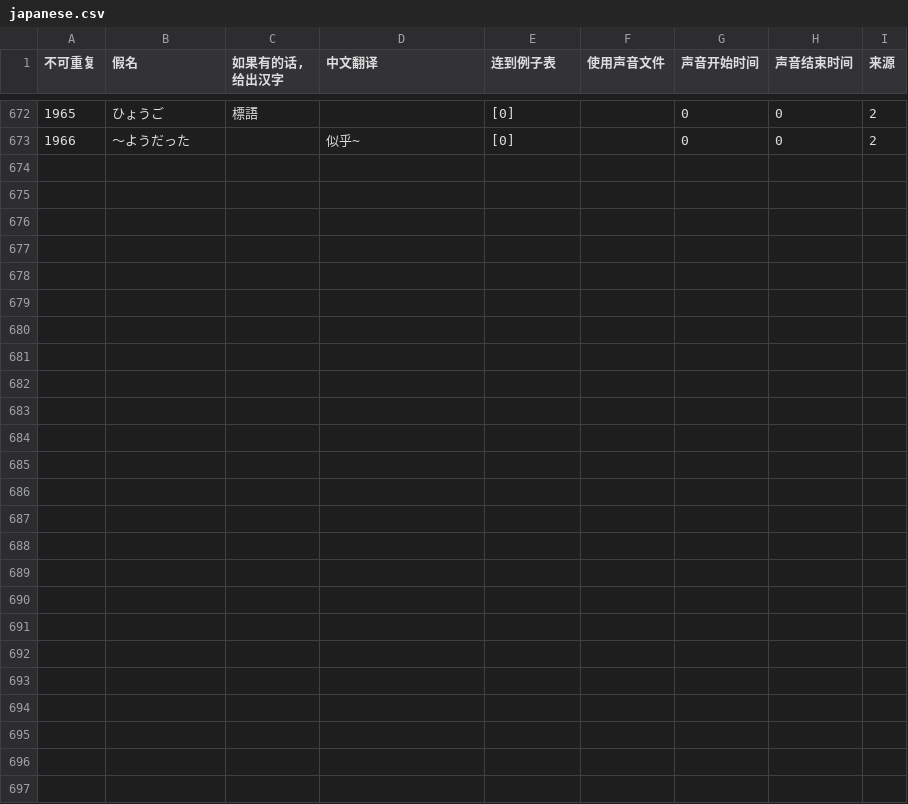
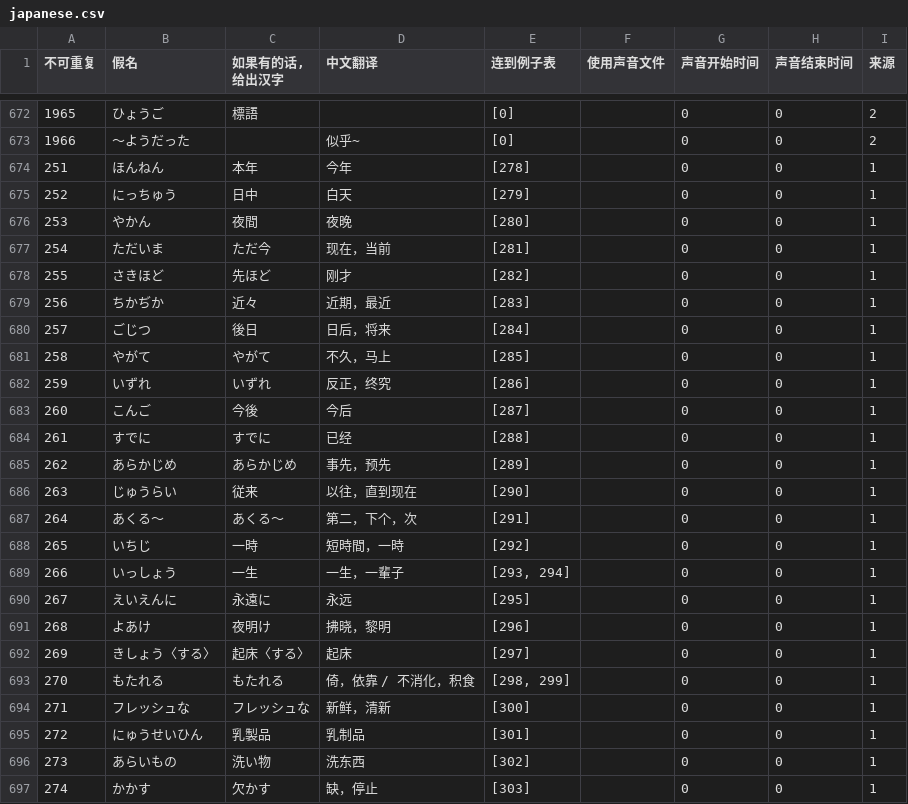
Before and after one commit to v012345/NightOwlToolsV2, a CSV file: tool_scripts/单词游戏/japanese.csv, drawn as a sheet; only a part is shown, gaps mark what is left out; the diff names each change by its address in the sheet, - before the commit and + after, or states it on an @@ line.

```diff
--- a/tool_scripts/单词游戏/japanese.csv
+++ b/tool_scripts/单词游戏/japanese.csv
+row 674: 251 | ほんねん | 本年 | 今年 | [278] |  | 0 | 0 | 1
+row 675: 252 | にっちゅう | 日中 | 白天 | [279] |  | 0 | 0 | 1
+row 676: 253 | やかん | 夜間 | 夜晚 | [280] |  | 0 | 0 | 1
+row 677: 254 | ただいま | ただ今 | 现在，当前 | [281] |  | 0 | 0 | 1
+row 678: 255 | さきほど | 先ほど | 刚才 | [282] |  | 0 | 0 | 1
+row 679: 256 | ちかぢか | 近々 | 近期，最近 | [283] |  | 0 | 0 | 1
+row 680: 257 | ごじつ | 後日 | 日后，将来 | [284] |  | 0 | 0 | 1
+row 681: 258 | やがて | やがて | 不久，马上 | [285] |  | 0 | 0 | 1
+row 682: 259 | いずれ | いずれ | 反正，终究 | [286] |  | 0 | 0 | 1
+row 683: 260 | こんご | 今後 | 今后 | [287] |  | 0 | 0 | 1
+row 684: 261 | すでに | すでに | 已经 | [288] |  | 0 | 0 | 1
+row 685: 262 | あらかじめ | あらかじめ | 事先，预先 | [289] |  | 0 | 0 | 1
+row 686: 263 | じゅうらい | 従来 | 以往，直到现在 | [290] |  | 0 | 0 | 1
+row 687: 264 | あくる～ | あくる～ | 第二，下个，次 | [291] |  | 0 | 0 | 1
+row 688: 265 | いちじ | 一時 | 短時間，一時 | [292] |  | 0 | 0 | 1
+row 689: 266 | いっしょう | 一生 | 一生，一輩子 | [293, 294] |  | 0 | 0 | 1
+row 690: 267 | えいえんに | 永遠に | 永远 | [295] |  | 0 | 0 | 1
+row 691: 268 | よあけ | 夜明け | 拂晓，黎明 | [296] |  | 0 | 0 | 1
+row 692: 269 | きしょう〈する〉 | 起床〈する〉 | 起床 | [297] |  | 0 | 0 | 1
+row 693: 270 | もたれる | もたれる | 倚，依靠 / 不消化，积食 | [298, 299] |  | 0 | 0 | 1
+row 694: 271 | フレッシュな | フレッシュな | 新鲜，清新 | [300] |  | 0 | 0 | 1
+row 695: 272 | にゅうせいひん | 乳製品 | 乳制品 | [301] |  | 0 | 0 | 1
+row 696: 273 | あらいもの | 洗い物 | 洗东西 | [302] |  | 0 | 0 | 1
+row 697: 274 | かかす | 欠かす | 缺，停止 | [303] |  | 0 | 0 | 1
```
Also changed, not shown: tool_scripts/单词游戏/example.csv, 2 other files.
